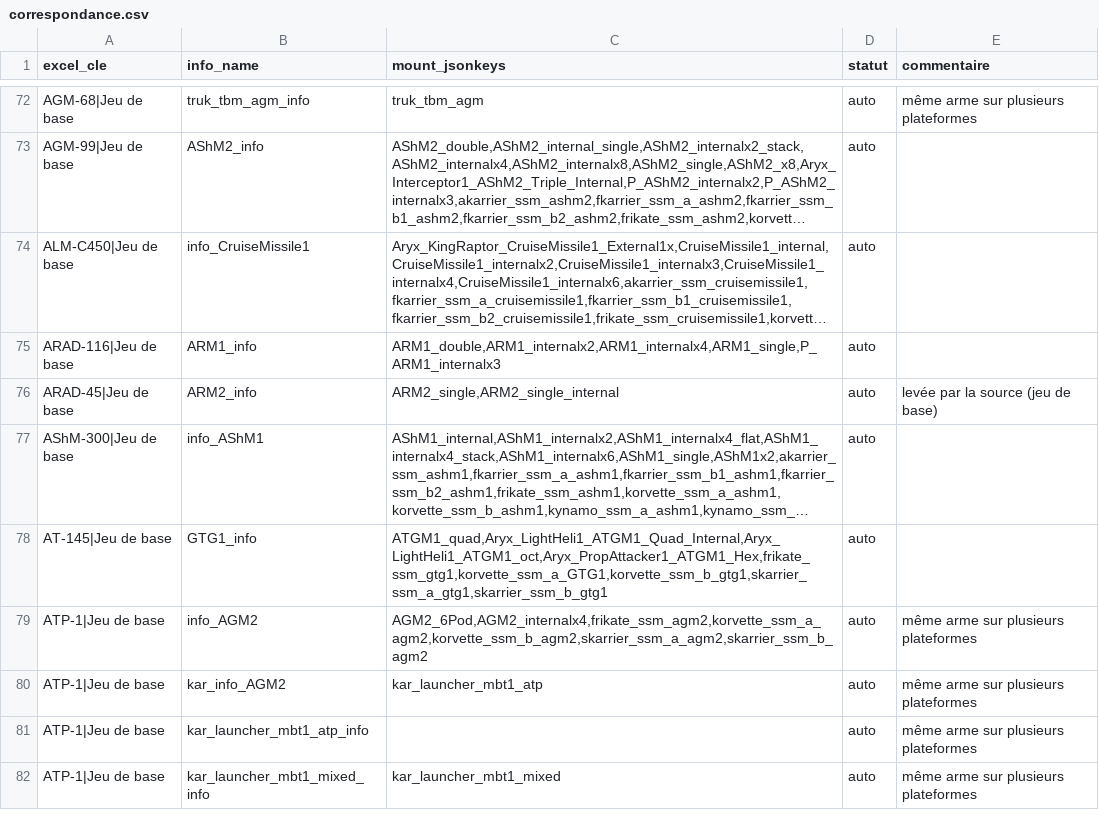
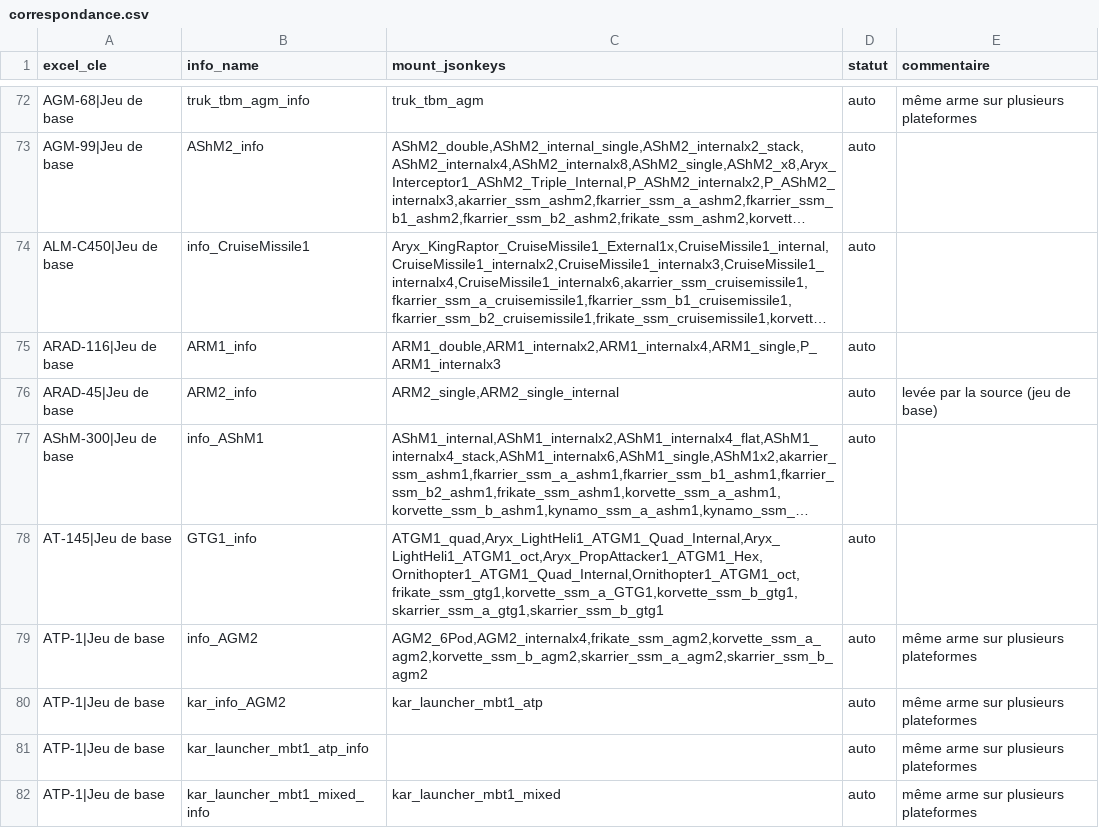
Before and after one commit to Zeviper-Gaming/Nuclear-Option-Wiki, a CSV file: data/correspondance.csv, drawn as a sheet; only a part is shown, gaps mark what is left out; long unchanged cells end in …; the diff covers the shown part only; the diff names each change by its address in the sheet, - before the commit and + after, or states it on an @@ line.

```diff
--- a/data/correspondance.csv
+++ b/data/correspondance.csv
-C78 (mount_jsonkeys): ATGM1_quad,Aryx_LightHeli1_ATGM1_Quad_Internal,Aryx_LightHeli1_ATGM1_oct,Aryx_PropAttacker1_ATGM1_Hex,frikate_ssm_gtg1,korvette_ssm_a_GTG1,korvette_ssm_b_gtg1,skarrier_ssm_a_gtg1,skarrier_ssm_b_gtg1
+C78 (mount_jsonkeys): ATGM1_quad,Aryx_LightHeli1_ATGM1_Quad_Internal,Aryx_LightHeli1_ATGM1_oct,Aryx_PropAttacker1_ATGM1_Hex,Ornithopter1_ATGM1_Quad_Internal,Ornithopter1_ATGM1_oct,frikate_ssm_gtg1,korvette_ssm_a_GTG1,korvette_ssm_b_gtg1,skarrier_ssm_a_gtg1,skarrier_ssm_b_gtg1
```
Also changed, not shown: 1 added row and 4 edited cells elsewhere in this file, 2 other files.
